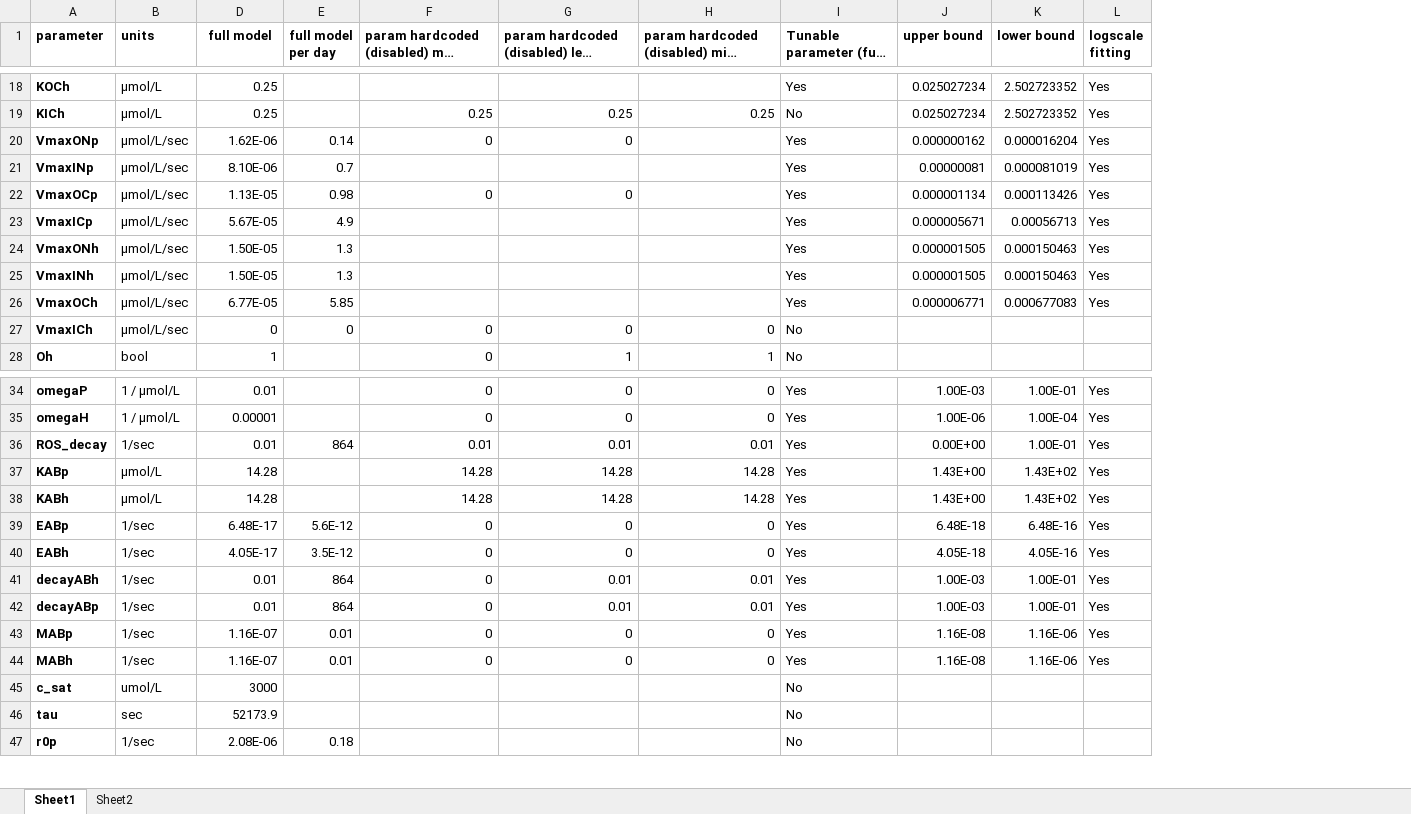
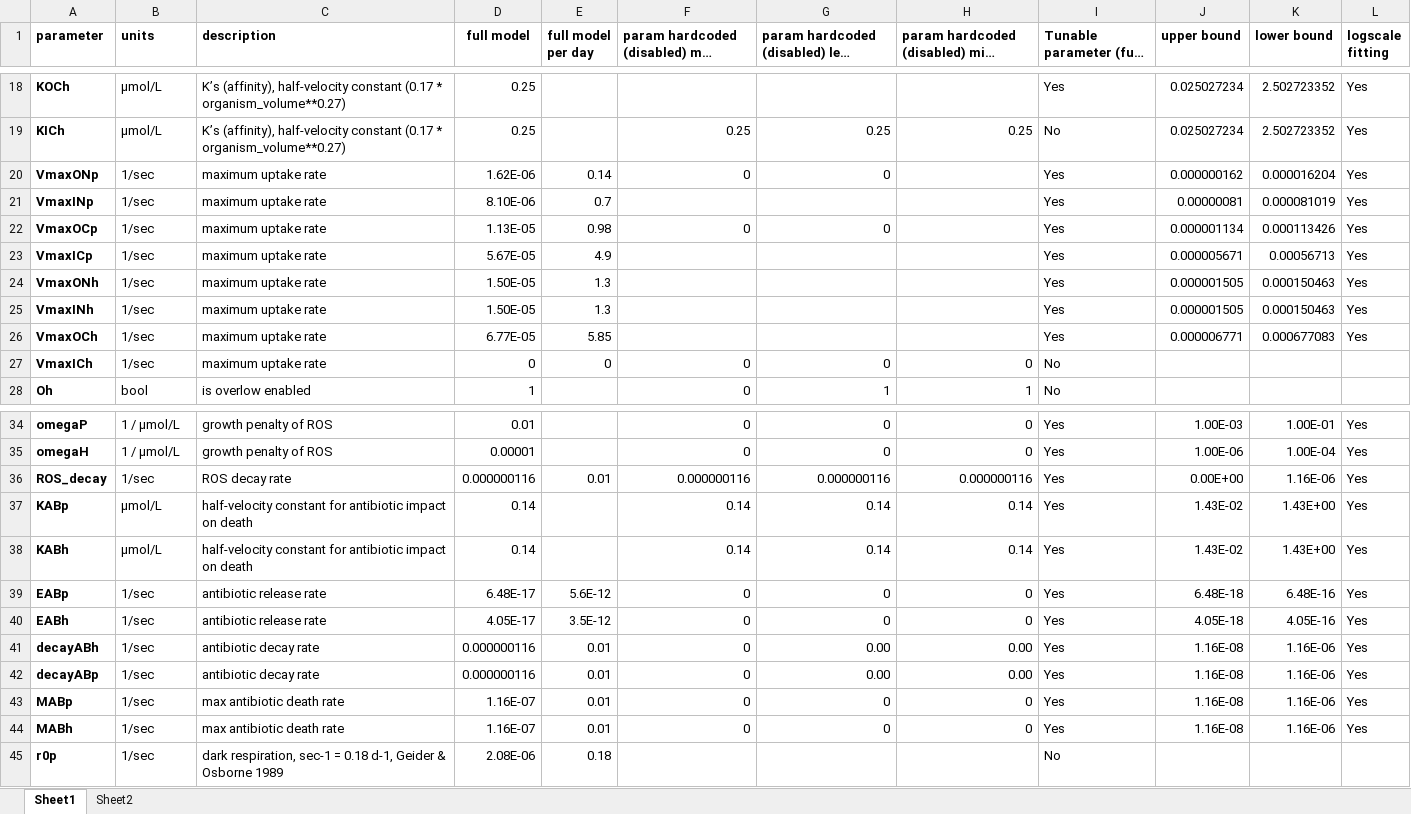
Before and after one commit to wosnat/recycle_model, an Excel workbook: Model_Parameters.xlsx, sheet Sheet1, drawn as a sheet; only a part is shown, gaps mark what is left out; long unchanged cells end in …; values as stored, in another font and other column widths than the file's, no borders; removed rows and columns are numbered as before the commit, all else as after; the diff names each change by its address in the sheet, - before the commit and + after, or states it on an @@ line.

Commit message:
Update Model_Parameters.xlsx

```diff
--- a/Model_Parameters.xlsx (sheet Sheet1)
+++ b/Model_Parameters.xlsx (sheet Sheet1)
@@ column C (description) unhidden, rows 18-28: K’s (affinity), half-velocity constant (0.17 * organism_volume**0.27) | K’s (affinity), half-velocity constant (0.17 * organism_volume**0.27) | maximum uptake rate | maximum uptake rate | maximum uptake rate | maximum uptake rate | maximum uptake rate | maximum uptake rate | maximum uptake rate | maximum uptake rate | is overlow enabled; rows 34-45: growth penalty of ROS | growth penalty of ROS | ROS decay rate | half-velocity constant for antibiotic impact on death | half-velocity constant for antibiotic impact on death | antibiotic release rate | antibiotic release rate | antibiotic decay rate | antibiotic decay rate | max antibiotic death rate | max antibiotic death rate | dark respiration, sec-1 = 0.18 d-1, Geider & Osborne 1989 @@
-B20:B27 (units): µmol/L/sec
+B20:B27 (units): 1/sec
-D36 (full model): 0.01
+D36 (full model): 0.000000116
-E36 (full model per day): 864
+E36 (full model per day): 0.01
-F36: 0.01
+F36: 0.000000116
-G36: 0.01
+G36: 0.000000116
-H36: 0.01
+H36: 0.000000116
-K36 (lower bound): 1.00E-01
+K36 (lower bound): 1.16E-06
-D37:D38 (full model): 14.28
+D37:D38 (full model): 0.14
-F37:F38: 14.28
+F37:F38: 0.14
-G37:G38: 14.28
+G37:G38: 0.14
-H37:H38: 14.28
+H37:H38: 0.14
-J37:J38 (upper bound): 1.43E+00
+J37:J38 (upper bound): 1.43E-02
-K37:K38 (lower bound): 1.43E+02
+K37:K38 (lower bound): 1.43E+00
-D41:D42 (full model): 0.01
+D41:D42 (full model): 0.000000116
-E41:E42 (full model per day): 864
+E41:E42 (full model per day): 0.01
-G41:G42: 0.01
+G41:G42: 0.00
-H41:H42: 0.01
+H41:H42: 0.00
-J41:J42 (upper bound): 1.00E-03
+J41:J42 (upper bound): 1.16E-08
-K41:K42 (lower bound): 1.00E-01
+K41:K42 (lower bound): 1.16E-06
-row 45: c_sat | umol/L | 3000 |  |  |  |  | No
-row 46: tau | sec | 52173.9 |  |  |  |  | No
```
Also changed, not shown: formulas that keep their value, hidden cells.
